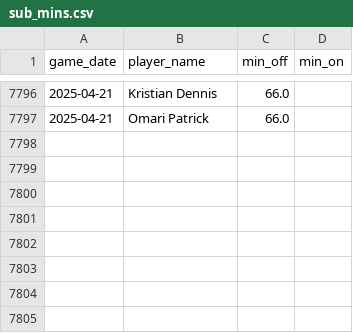
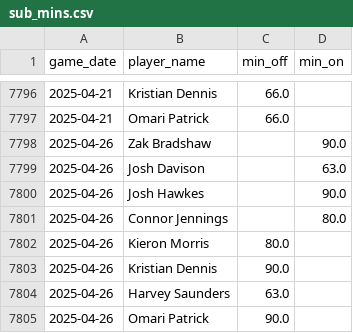
Before and after one commit to petebrown/data-updater-v2, a CSV file: data-r/sub_mins.csv, drawn as a sheet; only a part is shown, gaps mark what is left out.

```diff
--- a/data-r/sub_mins.csv
+++ b/data-r/sub_mins.csv
@@ -7797 +7797,9 @@ game_date,player_name,min_off,min_on
 2025-04-21,Omari Patrick,66.0,
+2025-04-26,Zak Bradshaw,,90.0
+2025-04-26,Josh Davison,,63.0
+2025-04-26,Josh Hawkes,,90.0
+2025-04-26,Connor Jennings,,80.0
+2025-04-26,Kieron Morris,80.0,
+2025-04-26,Kristian Dennis,90.0,
+2025-04-26,Harvey Saunders,63.0,
+2025-04-26,Omari Patrick,90.0,
```
Also changed, not shown: data-r/subs.csv, data/league_tables.csv, 24 other files.
